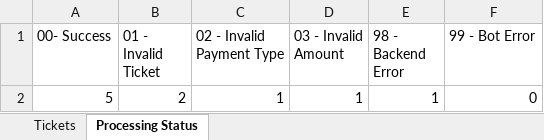
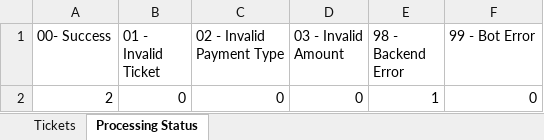
Before and after one commit to ncrowther/refundBot, an Excel workbook: data/refunds.xlsx, sheet Processing Status, drawn as a sheet; values as stored, in another font and other column widths than the file's, no borders; charts and pictures not drawn; removed rows and columns are numbered as before the commit, all else as after; the diff names each change by its address in the sheet, - before the commit and + after, or states it on an @@ line.

```diff
--- a/data/refunds.xlsx (sheet Processing Status)
+++ b/data/refunds.xlsx (sheet Processing Status)
-row 2: 5 | 2 | 1 | 1 | 1 | 0
+row 2: 2 | 0 | 0 | 0 | 1 | 0
```
Also changed, not shown: sheet Tickets, charts or pictures, 2 other files.
